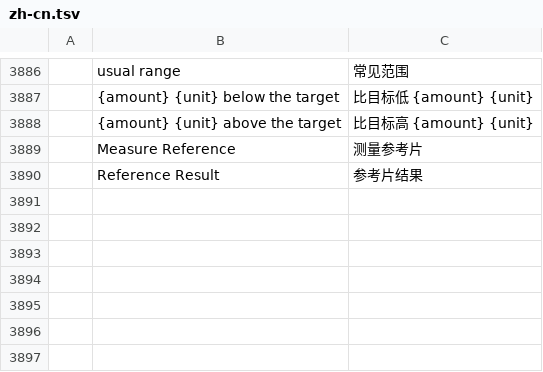
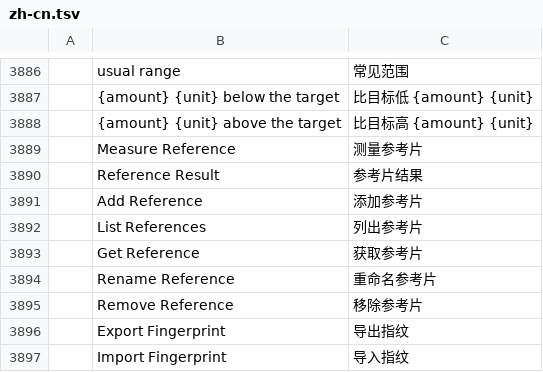
Before and after one commit to AdeThorMiwa/edith, a TSV file: crates/ui-egui/src/i18n/zh-cn.tsv, drawn as a sheet; only a part is shown, gaps mark what is left out; the diff names each change by its address in the sheet, - before the commit and + after, or states it on an @@ line.

```diff
--- a/crates/ui-egui/src/i18n/zh-cn.tsv
+++ b/crates/ui-egui/src/i18n/zh-cn.tsv
+row 3891:  | Add Reference | 添加参考片
+row 3892:  | List References | 列出参考片
+row 3893:  | Get Reference | 获取参考片
+row 3894:  | Rename Reference | 重命名参考片
+row 3895:  | Remove Reference | 移除参考片
+row 3896:  | Export Fingerprint | 导出指纹
+row 3897:  | Import Fingerprint | 导入指纹
```
Also changed, not shown: crates/ui-egui/src/i18n/es.tsv, crates/ui-egui/src/i18n/ja.tsv, 5 other files.
